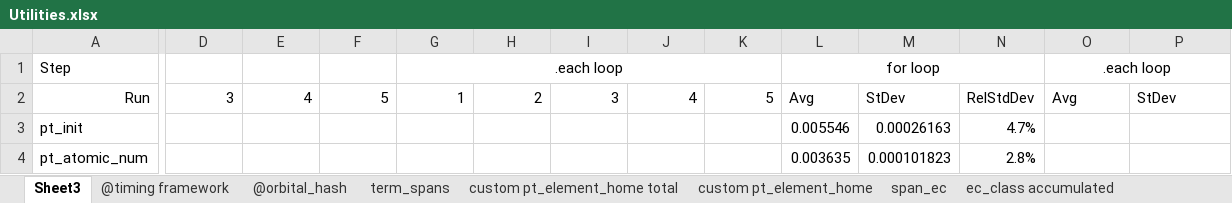
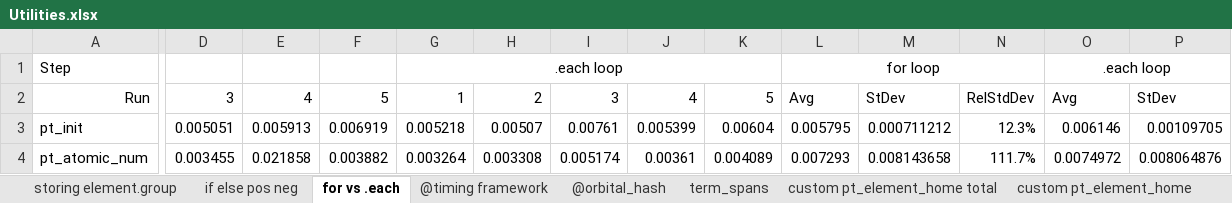
Before and after one commit to bertiewooster/PeriodicTableNav, an Excel workbook: Utilities.xlsx, sheet for vs .each, drawn as a sheet; only a part is shown, gaps mark what is left out; values as stored, in another font and other column widths than the file's, no borders; the diff covers the shown part only; the diff names each change by its address in the sheet, - before the commit and + after, or states it on an @@ line.

```diff
--- a/Utilities.xlsx (sheet for vs .each)
+++ b/Utilities.xlsx (sheet for vs .each)
-sheet tab: Sheet3
+sheet tab: for vs .each
+sheet tab: storing element.group
+sheet tab: if else pos neg
-D3: (empty)
+D3: 0.005051
-E3: (empty)
+E3: 0.005913
-F3: (empty)
+F3: 0.006919
-G3: (empty)
+G3: 0.005218
-H3: (empty)
+H3: 0.00507
-I3: (empty)
+I3: 0.00761
-J3: (empty)
+J3: 0.005399
-K3: (empty)
+K3: 0.00604
-L3: 0.005546
+L3: 0.005795
-M3: 0.00026163
+M3: 0.000711212
-N3: 4.7%
+N3: 12.3%
-O3: (empty)
+O3: 0.006146
-P3: (empty)
+P3: 0.00109705
-D4: (empty)
+D4: 0.003455
-E4: (empty)
+E4: 0.021858
-F4: (empty)
+F4: 0.003882
-G4: (empty)
+G4: 0.003264
-H4: (empty)
+H4: 0.003308
-I4: (empty)
+I4: 0.005174
-J4: (empty)
+J4: 0.00361
-K4: (empty)
+K4: 0.004089
-L4: 0.003635
+L4: 0.007293
-M4: 0.000101823
+M4: 0.008143658
-N4: 2.8%
+N4: 111.7%
-O4: (empty)
+O4: 0.0074972
-P4: (empty)
+P4: 0.008064876
```
Also changed, not shown: 2 added rows and 184 edited cells elsewhere in this sheet, 4 other files.
